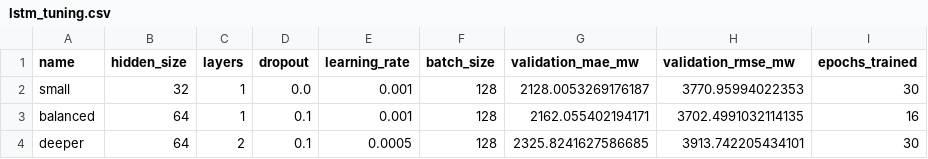
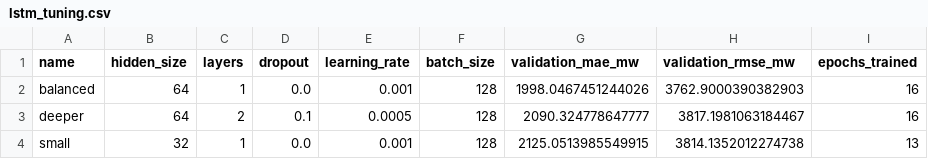
Before and after one commit to AbdulMuiz-sudo/GridShift-TFT, a CSV file: outputs/results/lstm_tuning.csv, drawn as a sheet.

```diff
--- a/outputs/results/lstm_tuning.csv
+++ b/outputs/results/lstm_tuning.csv
@@ -1,4 +1,4 @@
 name,hidden_size,layers,dropout,learning_rate,batch_size,validation_mae_mw,validation_rmse_mw,epochs_trained
-small,32,1,0.0,0.001,128,2128.0053269176187,3770.95994022353,30
-balanced,64,1,0.1,0.001,128,2162.055402194171,3702.4991032114135,16
-deeper,64,2,0.1,0.0005,128,2325.8241627586685,3913.742205434101,30
+balanced,64,1,0.0,0.001,128,1998.0467451244026,3762.9000390382903,16
+deeper,64,2,0.1,0.0005,128,2090.324778647777,3817.1981063184467,16
+small,32,1,0.0,0.001,128,2125.0513985549915,3814.1352012274738,13
```
Also changed, not shown: outputs/results/lstm_training_history.csv, 9 other files.
